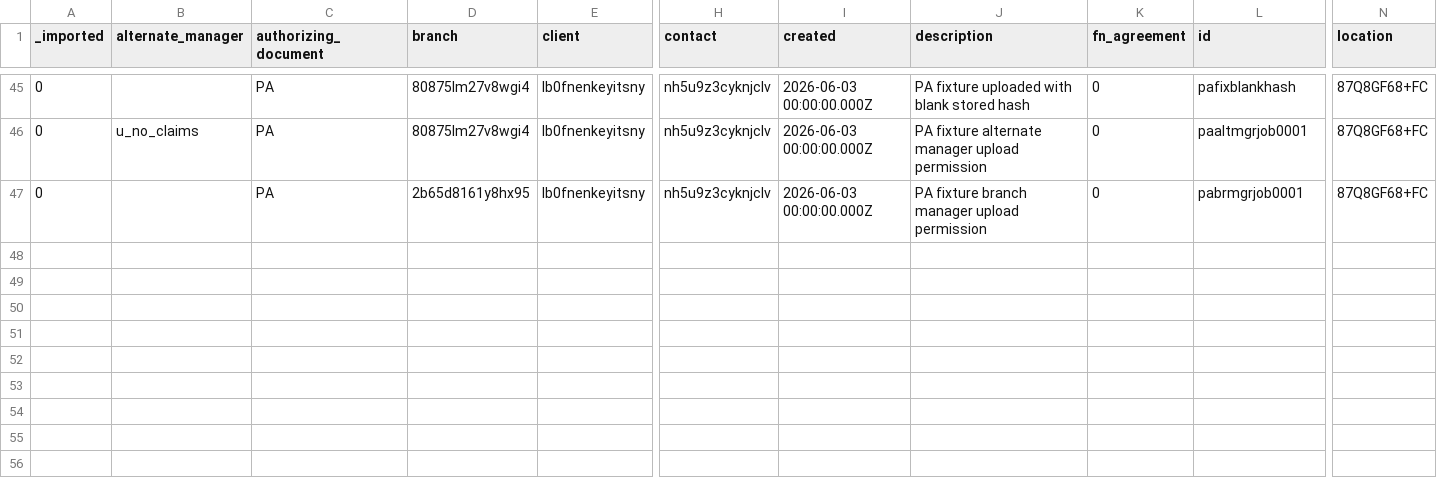
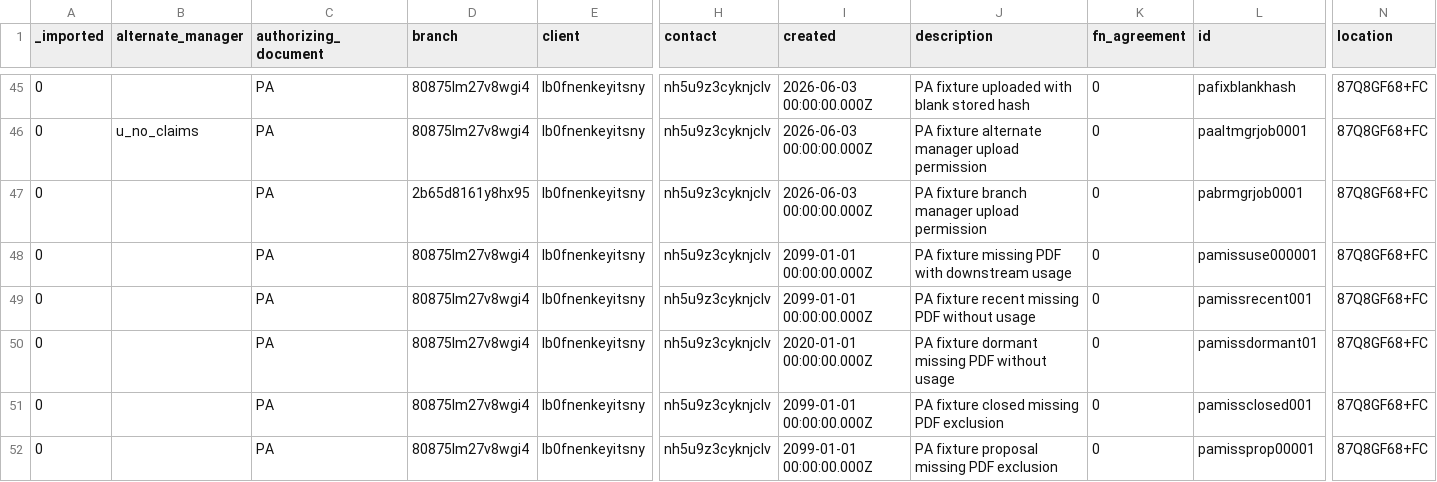
Before and after one commit to stamler/tybalt_turbo, a CSV file: app/test_seed_data/data/jobs.csv, drawn as a sheet; only a part is shown, gaps mark what is left out; rows hold the shown columns only; the diff names each change by its address in the sheet, - before the commit and + after, or states it on an @@ line.

Commit message:
Add project authorization backlog queue
Add a Project Authorizations hub with missing/incomplete PA segments, scoped visibility, pagination, direct PA upload, and pending Accounting review badges.

Wire nav badge counts for missing/incomplete and pending-review PA work, fix pending PDF links, and add the Accounting approval confirmation modal.

Update backend queue endpoints, fixture coverage, regression tests, and the project authorization spec.

```diff
--- a/app/test_seed_data/data/jobs.csv
+++ b/app/test_seed_data/data/jobs.csv
+row 48: 0 |  | PA | 80875lm27v8wgi4 | lb0fnenkeyitsny | nh5u9z3cyknjclv | 2099-01-01 00:00:00.000Z | PA fixture missing PDF with downstream usage | 0 | pamissuse000001 | 87Q8GF68+FC
+row 49: 0 |  | PA | 80875lm27v8wgi4 | lb0fnenkeyitsny | nh5u9z3cyknjclv | 2099-01-01 00:00:00.000Z | PA fixture recent missing PDF without usage | 0 | pamissrecent001 | 87Q8GF68+FC
+row 50: 0 |  | PA | 80875lm27v8wgi4 | lb0fnenkeyitsny | nh5u9z3cyknjclv | 2020-01-01 00:00:00.000Z | PA fixture dormant missing PDF without usage | 0 | pamissdormant01 | 87Q8GF68+FC
+row 51: 0 |  | PA | 80875lm27v8wgi4 | lb0fnenkeyitsny | nh5u9z3cyknjclv | 2099-01-01 00:00:00.000Z | PA fixture closed missing PDF exclusion | 0 | pamissclosed001 | 87Q8GF68+FC
+row 52: 0 |  | PA | 80875lm27v8wgi4 | lb0fnenkeyitsny | nh5u9z3cyknjclv | 2099-01-01 00:00:00.000Z | PA fixture proposal missing PDF exclusion | 0 | pamissprop00001 | 87Q8GF68+FC
```
Also changed, not shown: app/test_seed_data/data/time_entries.csv, 10 other files.
